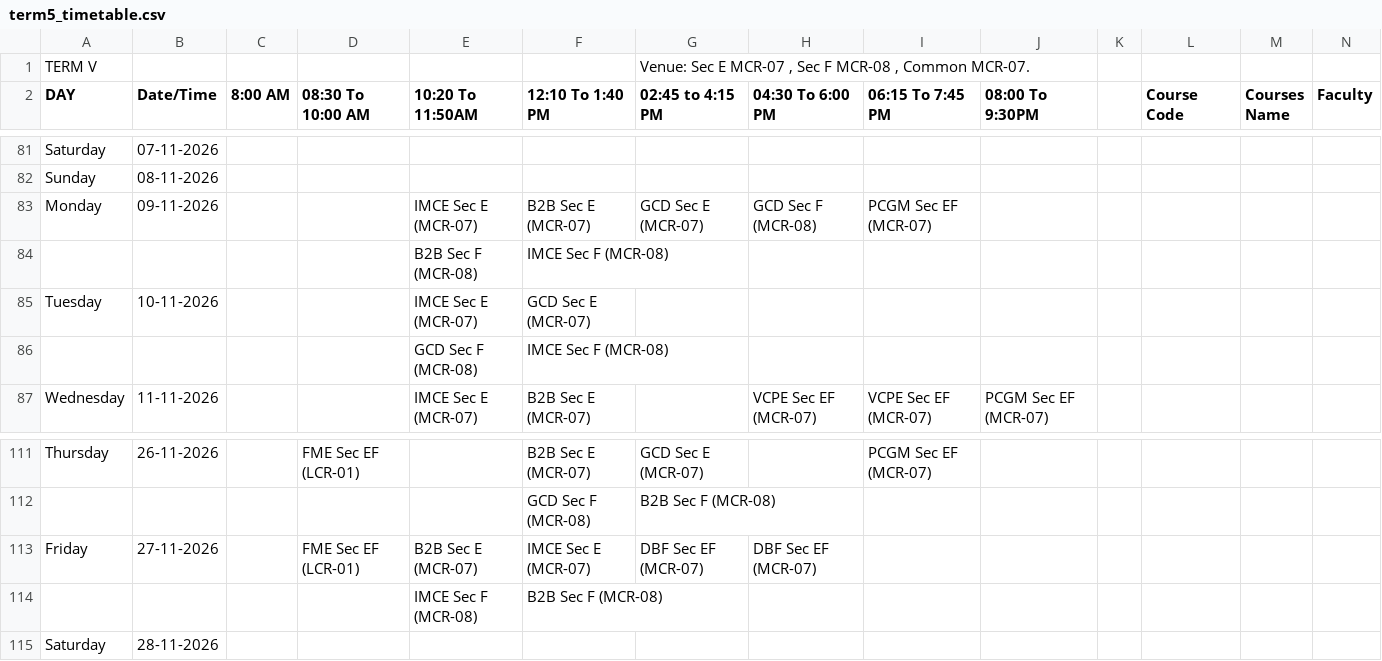
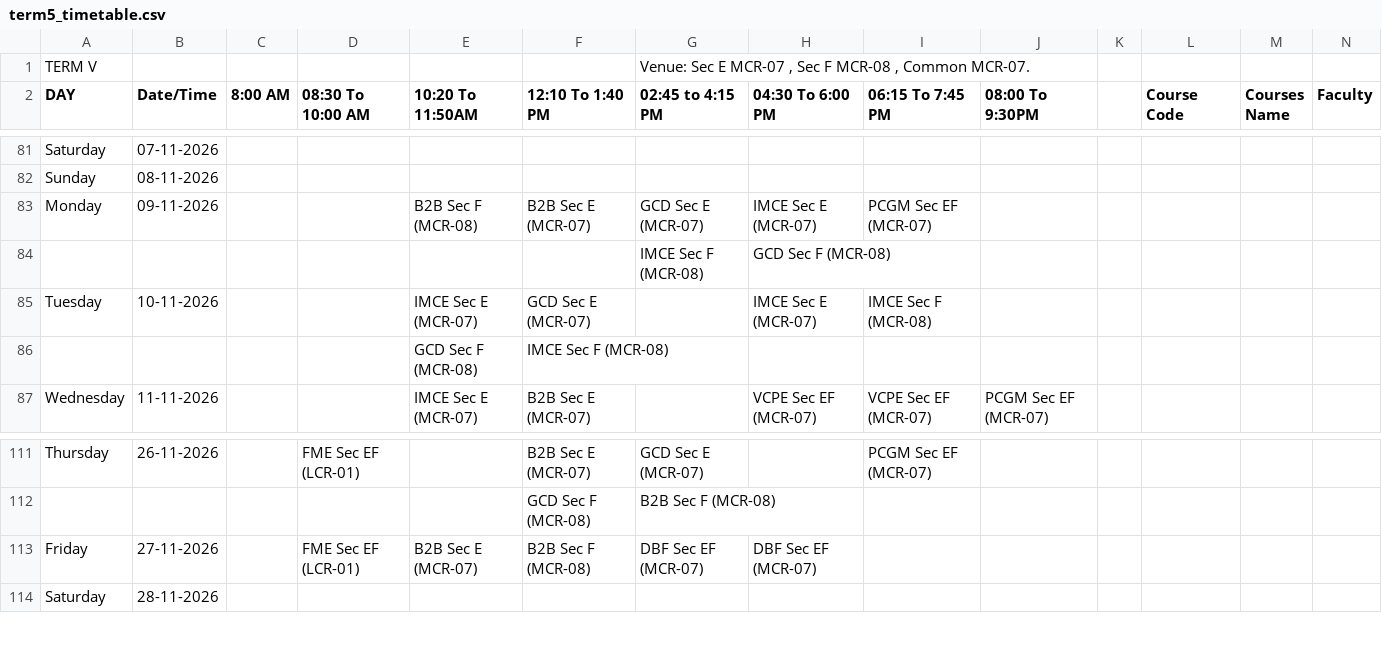
Before and after one commit to Acethelast78/studentdash, a CSV file: term5_timetable.csv, drawn as a sheet; only a part is shown, gaps mark what is left out; removed rows and columns are numbered as before the commit, all else as after; rows hold the shown columns only; the diff names each change by its address in the sheet, - before the commit and + after, or states it on an @@ line.

```diff
--- a/term5_timetable.csv
+++ b/term5_timetable.csv
-E83 (10:20 To 11:50AM): IMCE Sec E (MCR-07)
+E83 (10:20 To 11:50AM): B2B Sec F (MCR-08)
-H83 (04:30 To 6:00 PM): GCD Sec F (MCR-08)
+H83 (04:30 To 6:00 PM): IMCE Sec E (MCR-07)
-row 84:  |  |  |  | B2B Sec F (MCR-08) | IMCE Sec F (MCR-08)
+row 84:  |  |  |  |  |  | IMCE Sec F (MCR-08) | GCD Sec F (MCR-08)
-H85 (04:30 To 6:00 PM): (empty)
+H85 (04:30 To 6:00 PM): IMCE Sec E (MCR-07)
-I85 (06:15 To 7:45 PM): (empty)
+I85 (06:15 To 7:45 PM): IMCE Sec F (MCR-08)
-F113 (12:10 To 1:40 PM): IMCE Sec E (MCR-07)
+F113 (12:10 To 1:40 PM): B2B Sec F (MCR-08)
-row 114:  |  |  |  | IMCE Sec F (MCR-08) | B2B Sec F (MCR-08)
```
Also changed, not shown: 2 other files.
